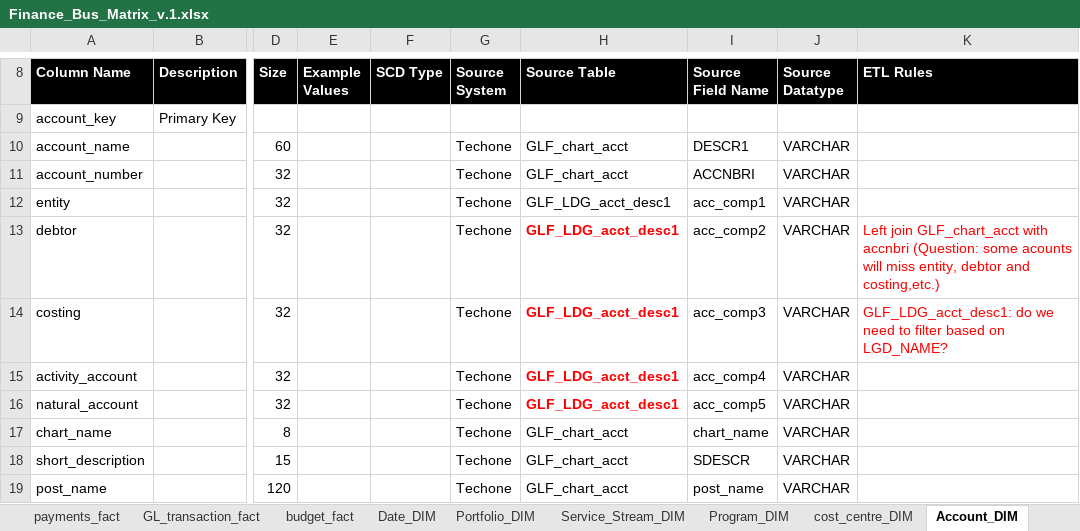
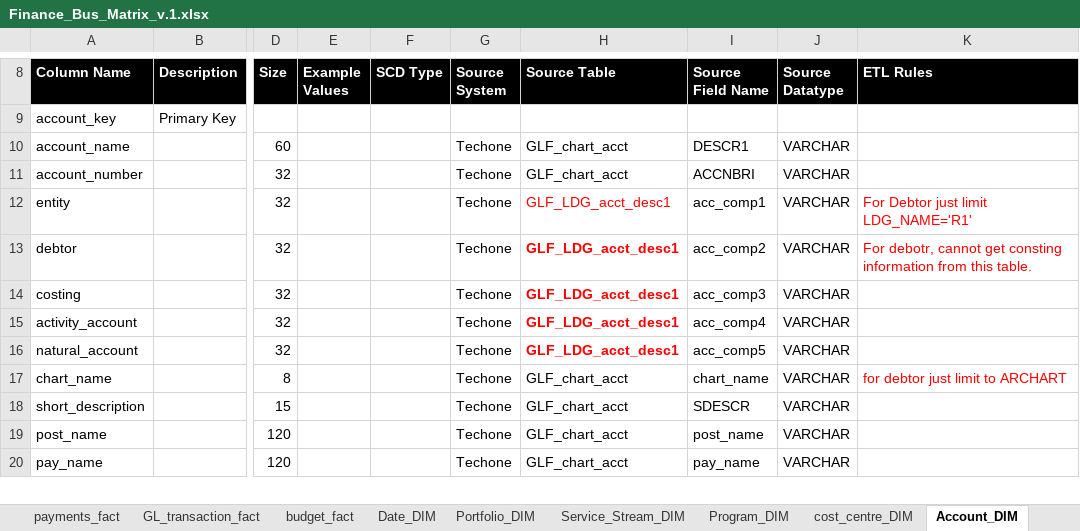
Before and after one commit to anglicaresa/ReportingWarehouse, an Excel workbook: Matrix_Bus/Finance_Bus_Matrix_v.1.xlsx, sheet Account_DIM, drawn as a sheet; only a part is shown, gaps mark what is left out; the shorter side is filled out with more unchanged rows; values as stored, in another font and other column widths than the file's, no borders; the diff names each change by its address in the sheet, - before the commit and + after, or states it on an @@ line.

Commit message:
update finance etl for account_dim

```diff
--- a/Matrix_Bus/Finance_Bus_Matrix_v.1.xlsx (sheet Account_DIM)
+++ b/Matrix_Bus/Finance_Bus_Matrix_v.1.xlsx (sheet Account_DIM)
-H12 text colour: black
+H12 text colour: #FF0000
-K12 (ETL Rules): (empty)
+K12 (ETL Rules): For Debtor just limit LDG_NAME='R1'
-K13 (ETL Rules): Left join GLF_chart_acct with accnbri (Question: some acounts will miss entity, debtor and costing,etc.)
+K13 (ETL Rules): For debotr, cannot get consting information from this table.
-K14 (ETL Rules): GLF_LDG_acct_desc1: do we need to filter based on LGD_NAME?
+K14 (ETL Rules): (empty)
-K17 (ETL Rules): (empty)
+K17 (ETL Rules): for debtor just limit to ARCHART
```
Also changed, not shown: 1 other file.
